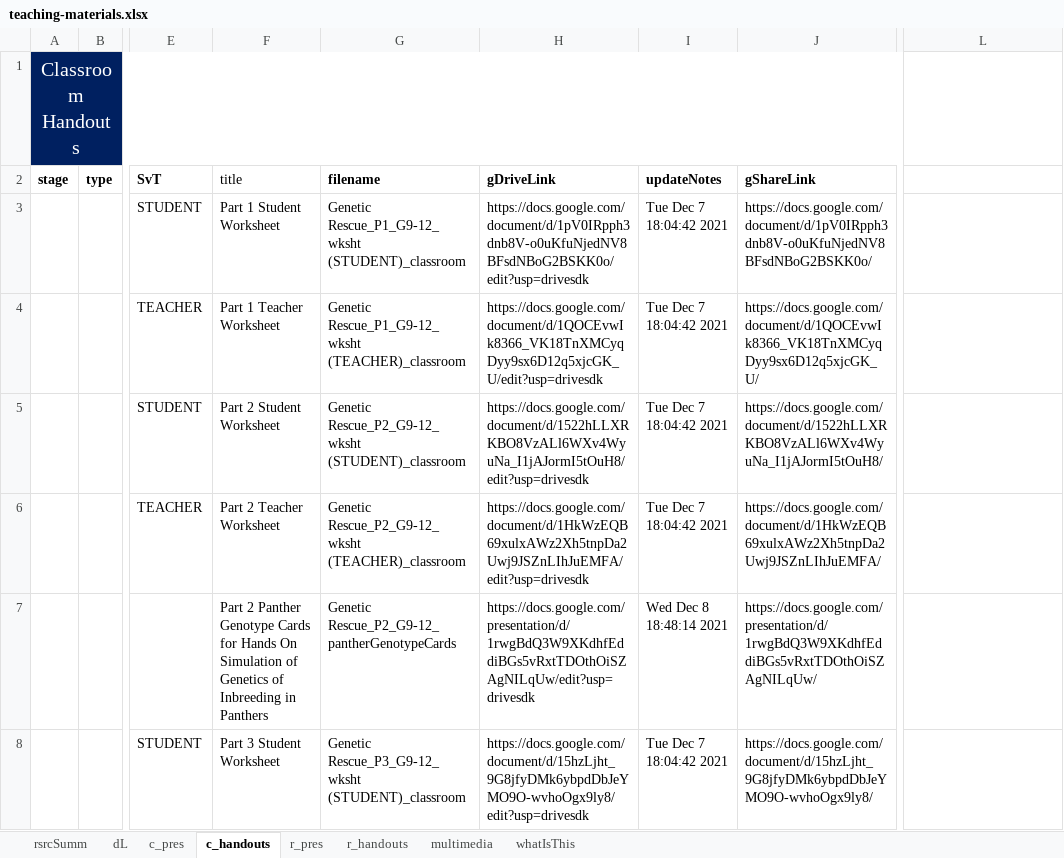
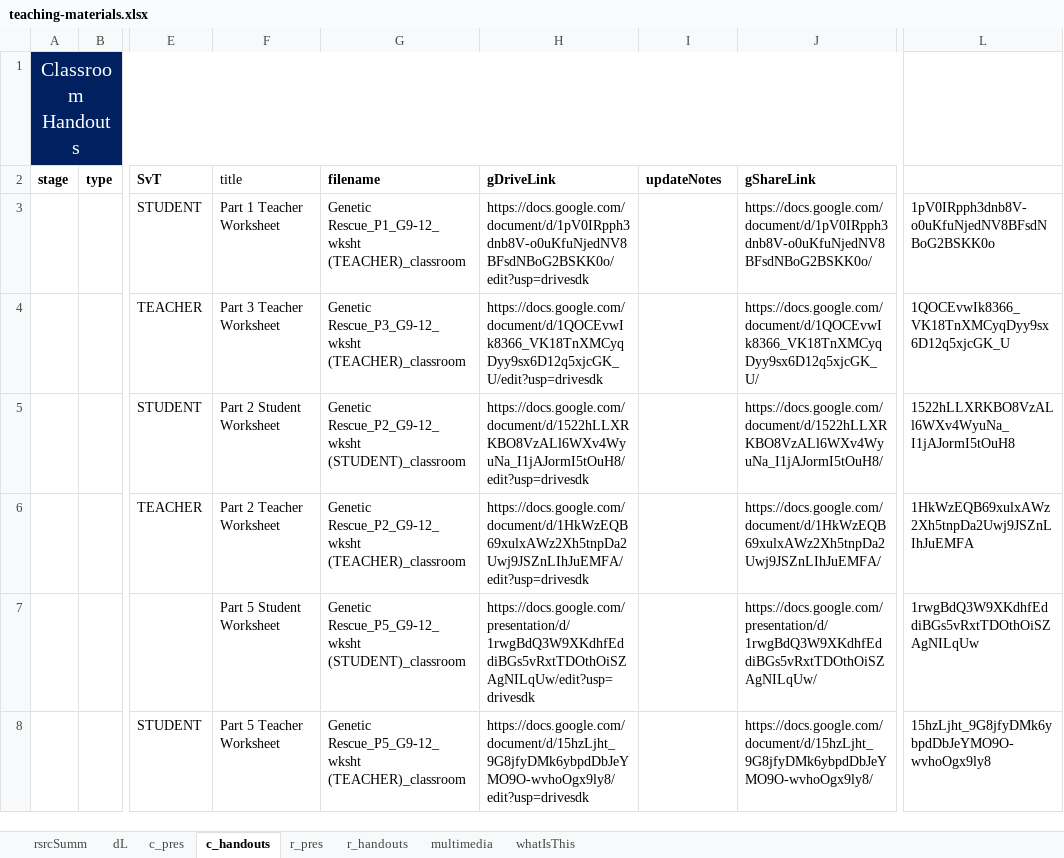
Before and after one commit to galacticpolymath/geneticRescue_sci, an Excel workbook: meta/teaching-materials.xlsx, sheet c_handouts, drawn as a sheet; only a part is shown, gaps mark what is left out; values as stored, in another font and other column widths than the file's, no borders; charts and pictures and conditional formats not drawn; the diff covers the shown part only; the diff names each change by its address in the sheet, - before the commit and + after, or states it on an @@ line.

```diff
--- a/meta/teaching-materials.xlsx (sheet c_handouts)
+++ b/meta/teaching-materials.xlsx (sheet c_handouts)
-F3 (title): Part 1 Student Worksheet
+F3 (title): Part 1 Teacher Worksheet
-G3 (filename): Genetic Rescue_P1_G9-12_wksht (STUDENT)_classroom
+G3 (filename): Genetic Rescue_P1_G9-12_wksht (TEACHER)_classroom
-I3:I6 (updateNotes): Tue Dec 7 18:04:42 2021
+I3:I6 (updateNotes): (empty)
-L3: (empty)
+L3: 1pV0IRpph3dnb8V-o0uKfuNjedNV8BFsdNBoG2BSKK0o
-F4 (title): Part 1 Teacher Worksheet
+F4 (title): Part 3 Teacher Worksheet
-G4 (filename): Genetic Rescue_P1_G9-12_wksht (TEACHER)_classroom
+G4 (filename): Genetic Rescue_P3_G9-12_wksht (TEACHER)_classroom
-L4: (empty)
+L4: 1QOCEvwIk8366_VK18TnXMCyqDyy9sx6D12q5xjcGK_U
-L5: (empty)
+L5: 1522hLLXRKBO8VzALl6WXv4WyuNa_I1jAJormI5tOuH8
-L6: (empty)
+L6: 1HkWzEQB69xulxAWz2Xh5tnpDa2Uwj9JSZnLIhJuEMFA
-F7 (title): Part 2 Panther Genotype Cards for Hands On Simulation of Genetics of Inbreeding in Panthers
+F7 (title): Part 5 Student Worksheet
-G7 (filename): Genetic Rescue_P2_G9-12_pantherGenotypeCards
+G7 (filename): Genetic Rescue_P5_G9-12_wksht (STUDENT)_classroom
-I7 (updateNotes): Wed Dec 8 18:48:14 2021
+I7 (updateNotes): (empty)
-L7: (empty)
+L7: 1rwgBdQ3W9XKdhfEddiBGs5vRxtTDOthOiSZAgNILqUw
-F8 (title): Part 3 Student Worksheet
+F8 (title): Part 5 Teacher Worksheet
-G8 (filename): Genetic Rescue_P3_G9-12_wksht (STUDENT)_classroom
+G8 (filename): Genetic Rescue_P5_G9-12_wksht (TEACHER)_classroom
-I8 (updateNotes): Tue Dec 7 18:04:42 2021
+I8 (updateNotes): (empty)
-L8: (empty)
+L8: 15hzLjht_9G8jfyDMk6ybpdDbJeYMO9O-wvhoOgx9ly8
```
Also changed, not shown: 20 edited cells elsewhere in this sheet, sheet c_pres, sheet dL, 12 other files.
